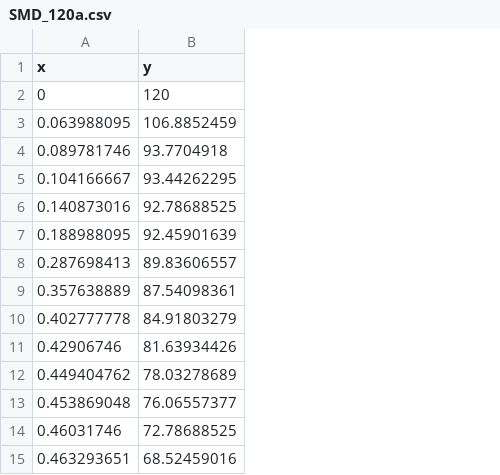
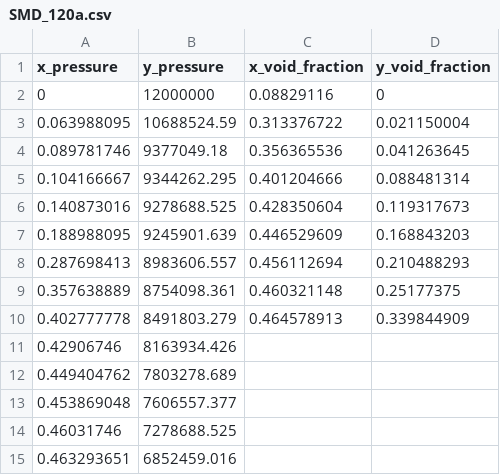
Before and after one commit to turbo-sim/nozzlex, a CSV file: case_study/supermobidick/post_processing/SMD_120a.csv, drawn as a sheet; removed rows and columns are numbered as before the commit, all else as after; the diff names each change by its address in the sheet, - before the commit and + after, or states it on an @@ line.

```diff
--- a/case_study/supermobidick/post_processing/SMD_120a.csv
+++ b/case_study/supermobidick/post_processing/SMD_120a.csv
-column B (y), rows 2-15: 120 | 106.8852459 | 93.7704918 | 93.44262295 | 92.78688525 | 92.45901639 | 89.83606557 | 87.54098361 | 84.91803279 | 81.63934426 | 78.03278689 | 76.06557377 | 72.78688525 | 68.52459016
+column B (y_pressure), rows 2-15: 12000000 | 10688524.59 | 9377049.18 | 9344262.295 | 9278688.525 | 9245901.639 | 8983606.557 | 8754098.361 | 8491803.279 | 8163934.426 | 7803278.689 | 7606557.377 | 7278688.525 | 6852459.016
+column C (x_void_fraction), rows 2-10: 0.08829116 | 0.313376722 | 0.356365536 | 0.401204666 | 0.428350604 | 0.446529609 | 0.456112694 | 0.460321148 | 0.464578913
+column D (y_void_fraction), rows 2-10: 0 | 0.021150004 | 0.041263645 | 0.088481314 | 0.119317673 | 0.168843203 | 0.210488293 | 0.25177375 | 0.339844909
-A1: x
+A1: x_pressure
```
Also changed, not shown: case_study/supermobidick/post_processing/SMD_120b.csv, case_study/supermobidick/post_processing/results_120b.csv, 19 other files.
